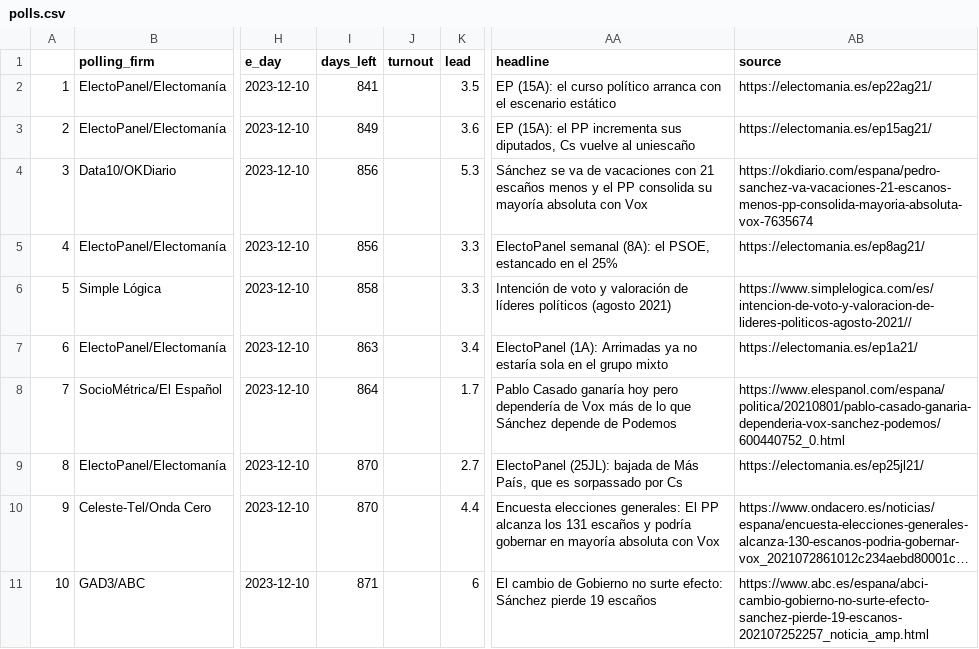
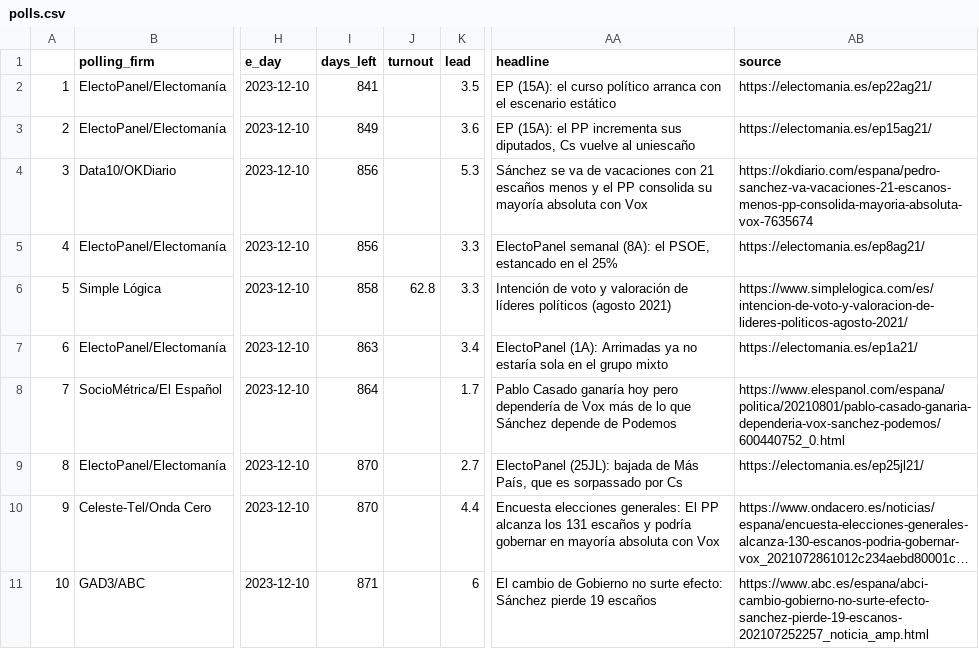
Before and after one commit to endikasatu/promedio_encuestas_esp, a CSV file: data/polls.csv, drawn as a sheet; only a part is shown, gaps mark what is left out; long unchanged cells end in …; the diff names each change by its address in the sheet, - before the commit and + after, or states it on an @@ line.

```diff
--- a/data/polls.csv
+++ b/data/polls.csv
-J6 (turnout): (empty)
+J6 (turnout): 62.8
-AB6 (source): https://www.simplelogica.com/es/intencion-de-voto-y-valoracion-de-lideres-politicos-agosto-2021//
+AB6 (source): https://www.simplelogica.com/es/intencion-de-voto-y-valoracion-de-lideres-politicos-agosto-2021/
```
Also changed, not shown: 1 other file.
